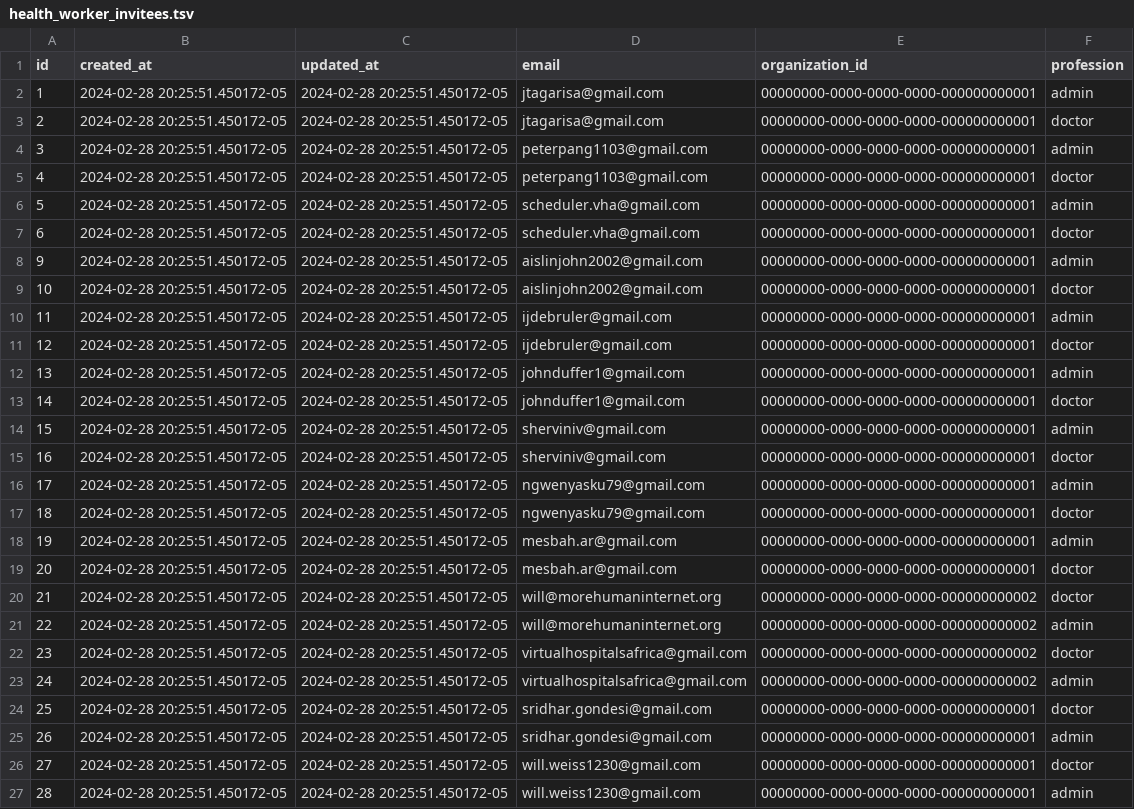
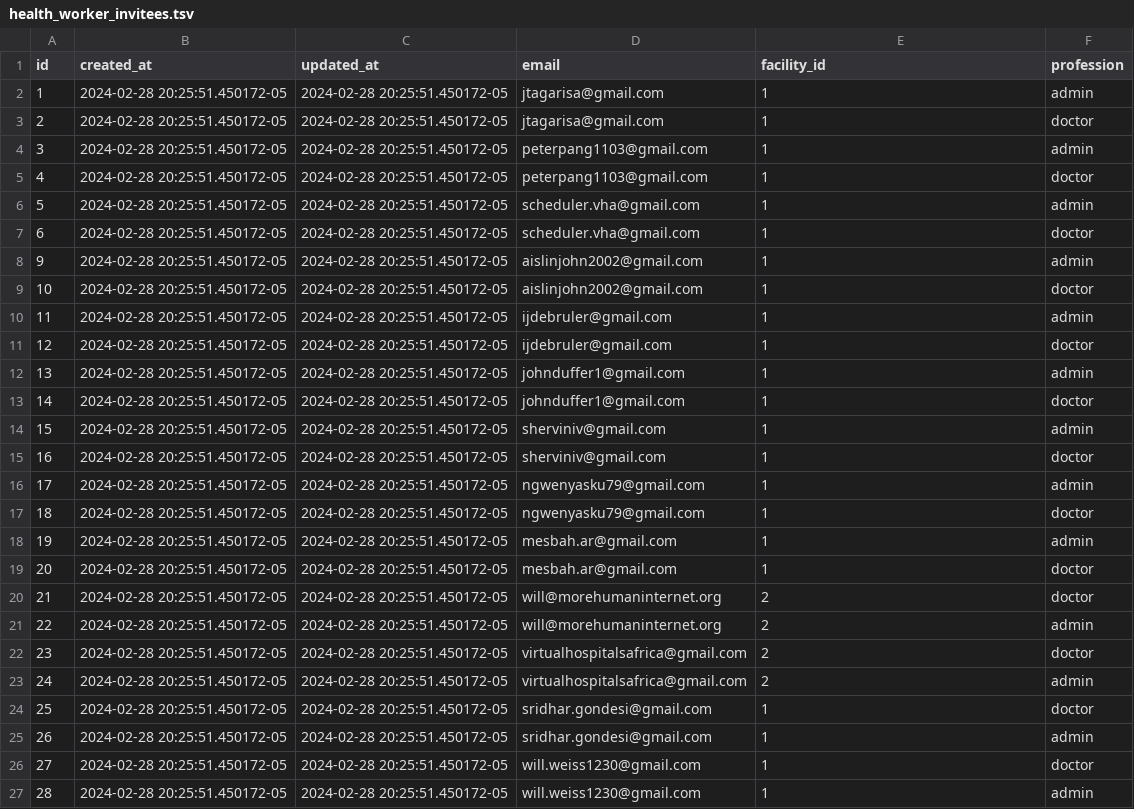
Before and after one commit to txandmj/virtual-hospitals-africa, a TSV file: db/seed/dumps/health_worker_invitees.tsv, drawn as a sheet; the diff names each change by its address in the sheet, - before the commit and + after, or states it on an @@ line.

```diff
--- a/db/seed/dumps/health_worker_invitees.tsv
+++ b/db/seed/dumps/health_worker_invitees.tsv
-E1: organization_id
+E1: facility_id
-E2:E19 (facility_id): 00000000-0000-0000-0000-000000000001
+E2:E19 (facility_id): 1
-E20:E23 (facility_id): 00000000-0000-0000-0000-000000000002
+E20:E23 (facility_id): 2
-E24:E27 (facility_id): 00000000-0000-0000-0000-000000000001
+E24:E27 (facility_id): 1
```
Also changed, not shown: db/resources/zimbabwe-health-organizations.csv, db/seed/dumps/icd10_diagnoses_excludes.tsv, 18 other files.
